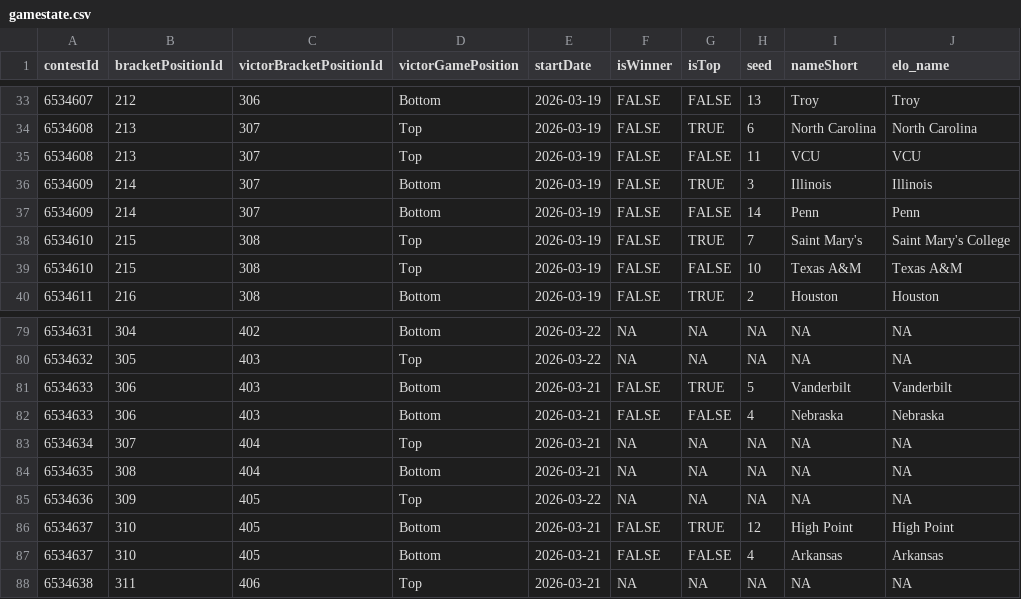
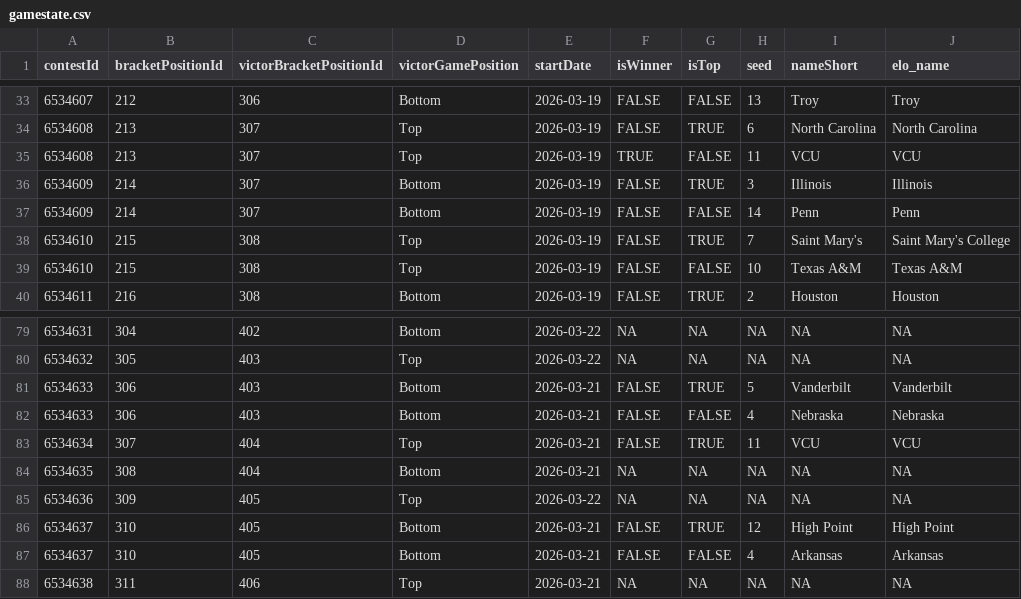
Before and after one commit to jbccre/madness, a CSV file: men/gamestate.csv, drawn as a sheet; only a part is shown, gaps mark what is left out.

```diff
--- a/men/gamestate.csv
+++ b/men/gamestate.csv
@@ -34,3 +34,3 @@ contestId,bracketPositionId,victorBracketPositionId,victorGamePosition,startDate
 6534608,213,307,Top,2026-03-19,FALSE,TRUE,6,North Carolina,North Carolina
-6534608,213,307,Top,2026-03-19,FALSE,FALSE,11,VCU,VCU
+6534608,213,307,Top,2026-03-19,TRUE,FALSE,11,VCU,VCU
 6534609,214,307,Bottom,2026-03-19,FALSE,TRUE,3,Illinois,Illinois
@@ -82,3 +82,3 @@ contestId,bracketPositionId,victorBracketPositionId,victorGamePosition,startDate
 6534633,306,403,Bottom,2026-03-21,FALSE,FALSE,4,Nebraska,Nebraska
-6534634,307,404,Top,2026-03-21,NA,NA,NA,NA,NA
+6534634,307,404,Top,2026-03-21,FALSE,TRUE,11,VCU,VCU
 6534635,308,404,Bottom,2026-03-21,NA,NA,NA,NA,NA
```
Also changed, not shown: men/all_standings.csv, men/current_standings.csv, 1 other file.
